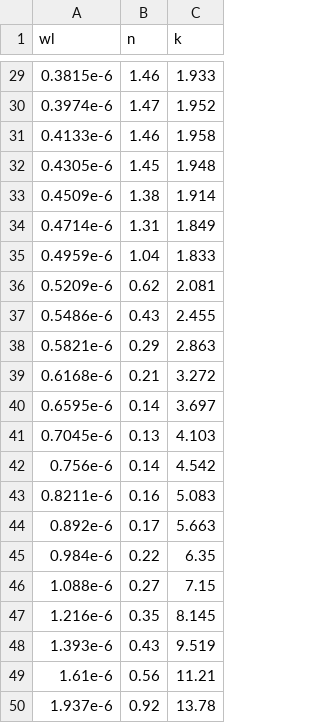
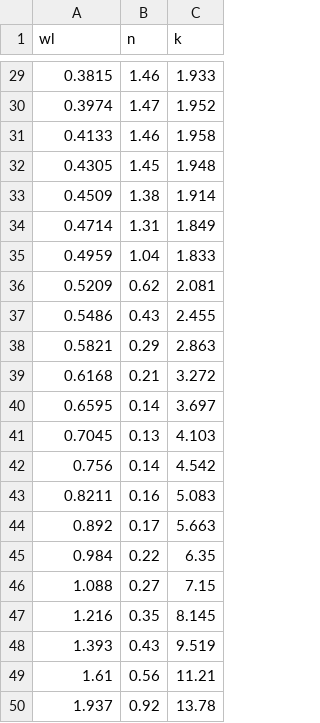
Before and after one commit to RandDouble/lab_mat, a CSV file: data/book_data/Johnson.csv, drawn as a sheet; only a part is shown, gaps mark what is left out; the diff covers the shown part only.

```diff
--- a/data/book_data/Johnson.csv
+++ b/data/book_data/Johnson.csv
@@ -29,22 +29,22 @@ wl,n,k
-0.3815e-6,1.46,1.933
-0.3974e-6,1.47,1.952
-0.4133e-6,1.46,1.958
-0.4305e-6,1.45,1.948
-0.4509e-6,1.38,1.914
-0.4714e-6,1.31,1.849
-0.4959e-6,1.04,1.833
-0.5209e-6,0.62,2.081
-0.5486e-6,0.43,2.455
-0.5821e-6,0.29,2.863
-0.6168e-6,0.21,3.272
-0.6595e-6,0.14,3.697
-0.7045e-6,0.13,4.103
-0.756e-6,0.14,4.542
-0.8211e-6,0.16,5.083
-0.892e-6,0.17,5.663
-0.984e-6,0.22,6.35
-1.088e-6,0.27,7.15
-1.216e-6,0.35,8.145
-1.393e-6,0.43,9.519
-1.61e-6,0.56,11.21
-1.937e-6,0.92,13.78
+0.3815,1.46,1.933
+0.3974,1.47,1.952
+0.4133,1.46,1.958
+0.4305,1.45,1.948
+0.4509,1.38,1.914
+0.4714,1.31,1.849
+0.4959,1.04,1.833
+0.5209,0.62,2.081
+0.5486,0.43,2.455
+0.5821,0.29,2.863
+0.6168,0.21,3.272
+0.6595,0.14,3.697
+0.7045,0.13,4.103
+0.756,0.14,4.542
+0.8211,0.16,5.083
+0.892,0.17,5.663
+0.984,0.22,6.35
+1.088,0.27,7.15
+1.216,0.35,8.145
+1.393,0.43,9.519
+1.61,0.56,11.21
+1.937,0.92,13.78
```
Also changed, not shown: 27 edited cells elsewhere in this file, 39 other files.
